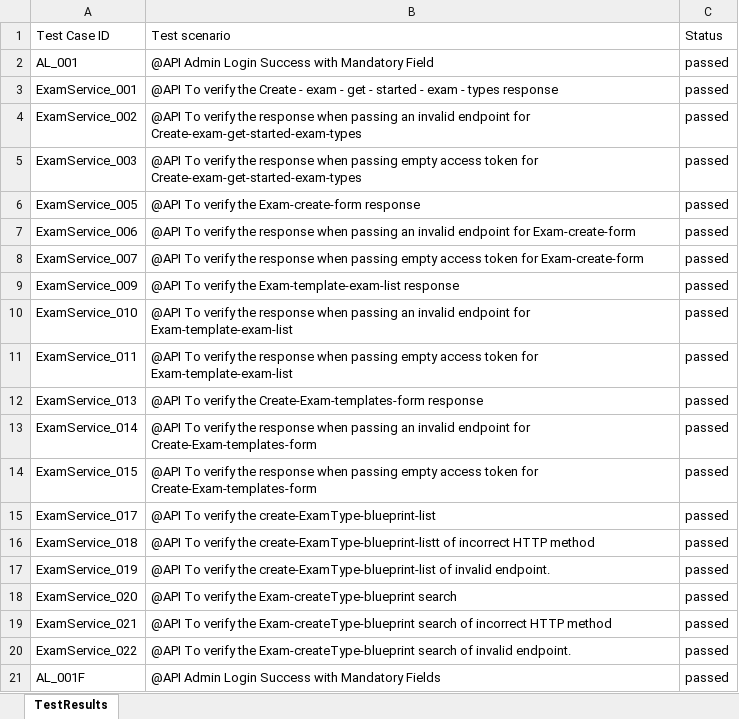
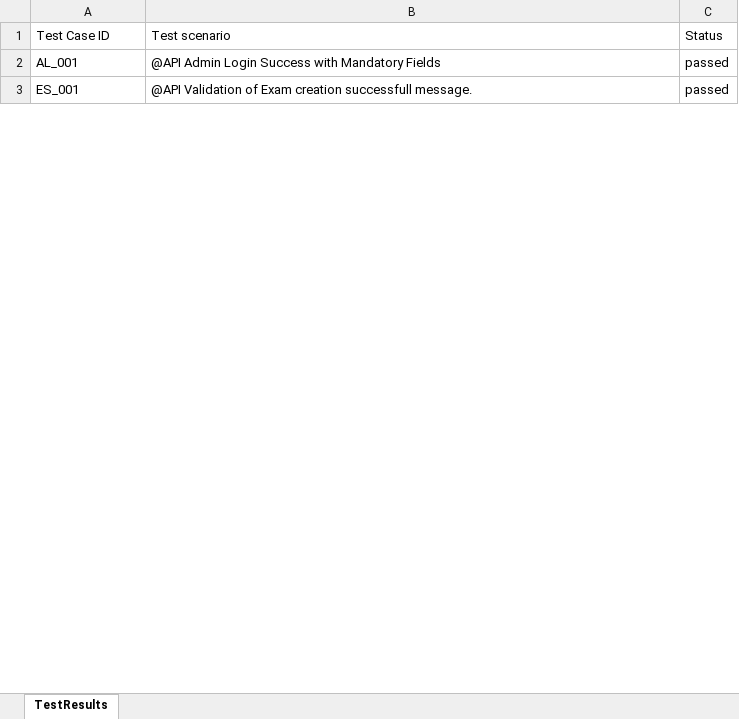
Before and after one commit to RaghuCPatel/Elumina, an Excel workbook: testResult.xlsx, sheet TestResults, drawn as a sheet; only a part is shown; values as stored, in another font and other column widths than the file's, no borders; removed rows and columns are numbered as before the commit, all else as after; the diff covers the shown part only; the diff names each change by its address in the sheet, - before the commit and + after, or states it on an @@ line.

```diff
--- a/testResult.xlsx (sheet TestResults)
+++ b/testResult.xlsx (sheet TestResults)
-B2: …with Mandatory Field
+B2: …with Mandatory Fields
-row 3: ExamService_001 | @API To verify the Create - exam - get - started - exam - types response | passed
-row 4: ExamService_002 | @API To verify the response when passing an invalid endpoint for Create-exam-get-started-exam-types | passed
-row 5: ExamService_003 | @API To verify the response when passing empty access token for Create-exam-get-started-exam-types | passed
-row 6: ExamService_005 | @API To verify the Exam-create-form response | passed
-row 7: ExamService_006 | @API To verify the response when passing an invalid endpoint for Exam-create-form | passed
-row 8: ExamService_007 | @API To verify the response when passing empty access token for Exam-create-form | passed
-row 9: ExamService_009 | @API To verify the Exam-template-exam-list response | passed
-row 10: ExamService_010 | @API To verify the response when passing an invalid endpoint for Exam-template-exam-list | passed
-row 11: ExamService_011 | @API To verify the response when passing empty access token for Exam-template-exam-list | passed
-row 12: ExamService_013 | @API To verify the Create-Exam-templates-form response | passed
-row 13: ExamService_014 | @API To verify the response when passing an invalid endpoint for Create-Exam-templates-form | passed
-row 14: ExamService_015 | @API To verify the response when passing empty access token for Create-Exam-templates-form | passed
-row 15: ExamService_017 | @API To verify the create-ExamType-blueprint-list | passed
-row 16: ExamService_018 | @API To verify the create-ExamType-blueprint-listt of incorrect HTTP method | passed
-row 17: ExamService_019 | @API To verify the create-ExamType-blueprint-list of invalid endpoint. | passed
-row 18: ExamService_020 | @API To verify the Exam-createType-blueprint search | passed
-row 19: ExamService_021 | @API To verify the Exam-createType-blueprint search of incorrect HTTP method | passed
-row 20: ExamService_022 | @API To verify the Exam-createType-blueprint search of invalid endpoint. | passed
-A3: AL_001F
+A3: ES_001
-B3: @API Admin Login Success with Mandatory Fields
+B3: @API Validation of Exam creation successfull message.
```
Also changed, not shown: 5 added rows, 61 removed rows and 4 edited cells elsewhere in this sheet, download/ExamID.xlsx, download/MarkerExamID.xlsx, 21 other files.
